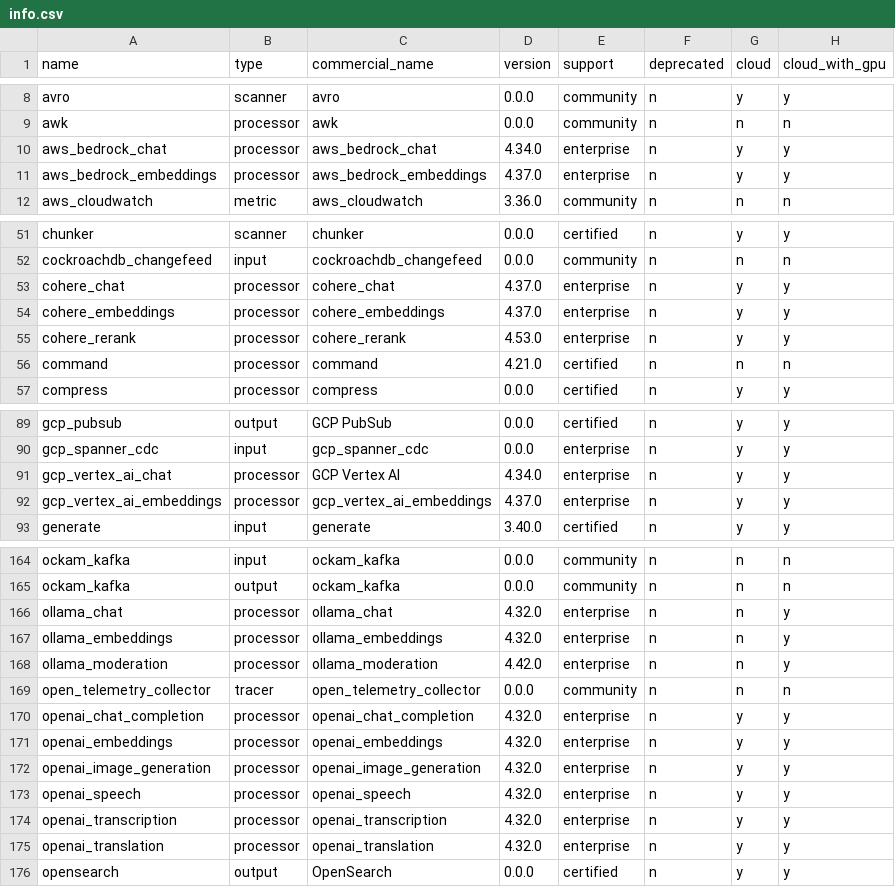
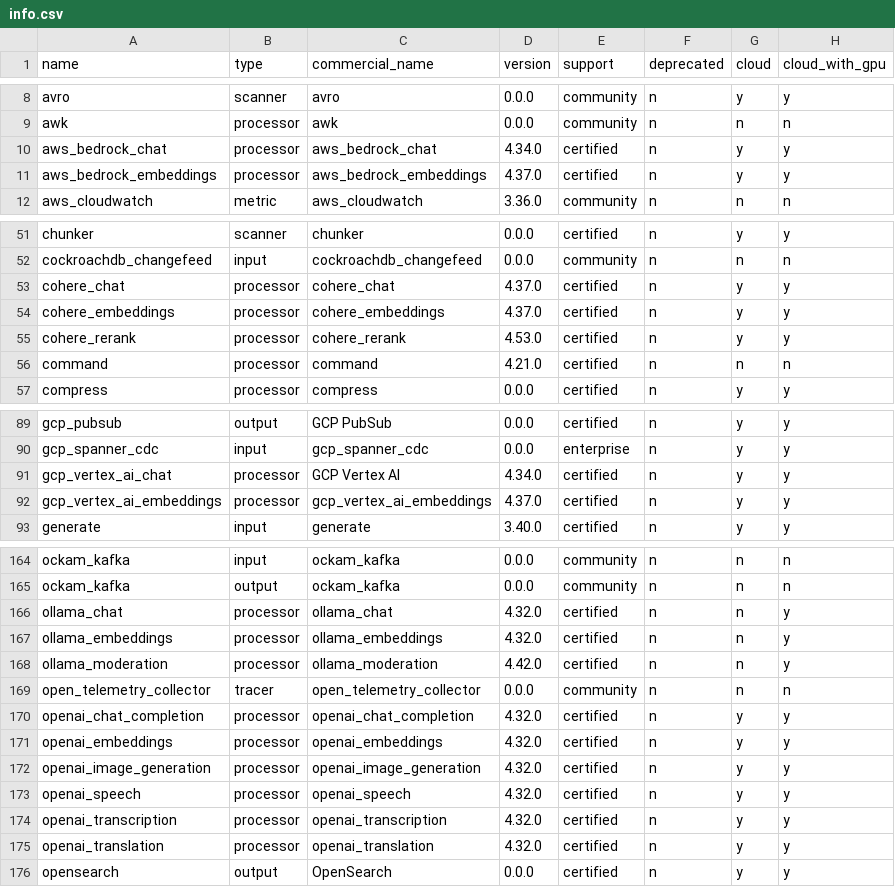
Before and after one commit to cyborginc/connect, a CSV file: internal/plugins/info.csv, drawn as a sheet; only a part is shown, gaps mark what is left out.

```diff
--- a/internal/plugins/info.csv
+++ b/internal/plugins/info.csv
@@ -9,4 +9,4 @@ avro                      ,scanner   ,avro                      ,0.0.0   ,commun
 awk                       ,processor ,awk                       ,0.0.0   ,community  ,n          ,n     ,n
-aws_bedrock_chat          ,processor ,aws_bedrock_chat          ,4.34.0  ,enterprise ,n          ,y     ,y
-aws_bedrock_embeddings    ,processor ,aws_bedrock_embeddings    ,4.37.0  ,enterprise ,n          ,y     ,y
+aws_bedrock_chat          ,processor ,aws_bedrock_chat          ,4.34.0  ,certified  ,n          ,y     ,y
+aws_bedrock_embeddings    ,processor ,aws_bedrock_embeddings    ,4.37.0  ,certified  ,n          ,y     ,y
 aws_cloudwatch            ,metric    ,aws_cloudwatch            ,3.36.0  ,community  ,n          ,n     ,n
@@ -52,5 +52,5 @@ chunker                   ,scanner   ,chunker                   ,0.0.0   ,certif
 cockroachdb_changefeed    ,input     ,cockroachdb_changefeed    ,0.0.0   ,community  ,n          ,n     ,n
-cohere_chat               ,processor ,cohere_chat               ,4.37.0  ,enterprise ,n          ,y     ,y
-cohere_embeddings         ,processor ,cohere_embeddings         ,4.37.0  ,enterprise ,n          ,y     ,y
-cohere_rerank             ,processor ,cohere_rerank             ,4.53.0  ,enterprise ,n          ,y     ,y
+cohere_chat               ,processor ,cohere_chat               ,4.37.0  ,certified  ,n          ,y     ,y
+cohere_embeddings         ,processor ,cohere_embeddings         ,4.37.0  ,certified  ,n          ,y     ,y
+cohere_rerank             ,processor ,cohere_rerank             ,4.53.0  ,certified  ,n          ,y     ,y
 command                   ,processor ,command                   ,4.21.0  ,certified  ,n          ,n     ,n
@@ -90,4 +90,4 @@ gcp_pubsub                ,output    ,GCP PubSub                ,0.0.0   ,certif
 gcp_spanner_cdc           ,input     ,gcp_spanner_cdc           ,0.0.0   ,enterprise ,n          ,y     ,y
-gcp_vertex_ai_chat        ,processor ,GCP Vertex AI             ,4.34.0  ,enterprise ,n          ,y     ,y
-gcp_vertex_ai_embeddings  ,processor ,gcp_vertex_ai_embeddings  ,4.37.0  ,enterprise ,n          ,y     ,y
+gcp_vertex_ai_chat        ,processor ,GCP Vertex AI             ,4.34.0  ,certified  ,n          ,y     ,y
+gcp_vertex_ai_embeddings  ,processor ,gcp_vertex_ai_embeddings  ,4.37.0  ,certified  ,n          ,y     ,y
 generate                  ,input     ,generate                  ,3.40.0  ,certified  ,n          ,y     ,y
@@ -165,12 +165,12 @@ ockam_kafka               ,input     ,ockam_kafka               ,0.0.0   ,commun
 ockam_kafka               ,output    ,ockam_kafka               ,0.0.0   ,community  ,n          ,n     ,n
-ollama_chat               ,processor ,ollama_chat               ,4.32.0  ,enterprise ,n          ,n     ,y
-ollama_embeddings         ,processor ,ollama_embeddings         ,4.32.0  ,enterprise ,n          ,n     ,y
-ollama_moderation         ,processor ,ollama_moderation         ,4.42.0  ,enterprise ,n          ,n     ,y
+ollama_chat               ,processor ,ollama_chat               ,4.32.0  ,certified  ,n          ,n     ,y
+ollama_embeddings         ,processor ,ollama_embeddings         ,4.32.0  ,certified  ,n          ,n     ,y
+ollama_moderation         ,processor ,ollama_moderation         ,4.42.0  ,certified  ,n          ,n     ,y
 open_telemetry_collector  ,tracer    ,open_telemetry_collector  ,0.0.0   ,community  ,n          ,n     ,n
-openai_chat_completion    ,processor ,openai_chat_completion    ,4.32.0  ,enterprise ,n          ,y     ,y
-openai_embeddings         ,processor ,openai_embeddings         ,4.32.0  ,enterprise ,n          ,y     ,y
-openai_image_generation   ,processor ,openai_image_generation   ,4.32.0  ,enterprise ,n          ,y     ,y
-openai_speech             ,processor ,openai_speech             ,4.32.0  ,enterprise ,n          ,y     ,y
-openai_transcription      ,processor ,openai_transcription      ,4.32.0  ,enterprise ,n          ,y     ,y
-openai_translation        ,processor ,openai_translation        ,4.32.0  ,enterprise ,n          ,y     ,y
+openai_chat_completion    ,processor ,openai_chat_completion    ,4.32.0  ,certified  ,n          ,y     ,y
+openai_embeddings         ,processor ,openai_embeddings         ,4.32.0  ,certified  ,n          ,y     ,y
+openai_image_generation   ,processor ,openai_image_generation   ,4.32.0  ,certified  ,n          ,y     ,y
+openai_speech             ,processor ,openai_speech             ,4.32.0  ,certified  ,n          ,y     ,y
+openai_transcription      ,processor ,openai_transcription      ,4.32.0  ,certified  ,n          ,y     ,y
+openai_translation        ,processor ,openai_translation        ,4.32.0  ,certified  ,n          ,y     ,y
 opensearch                ,output    ,OpenSearch                ,0.0.0   ,certified  ,n          ,y     ,y
```
Also changed, not shown: 37 other files.
